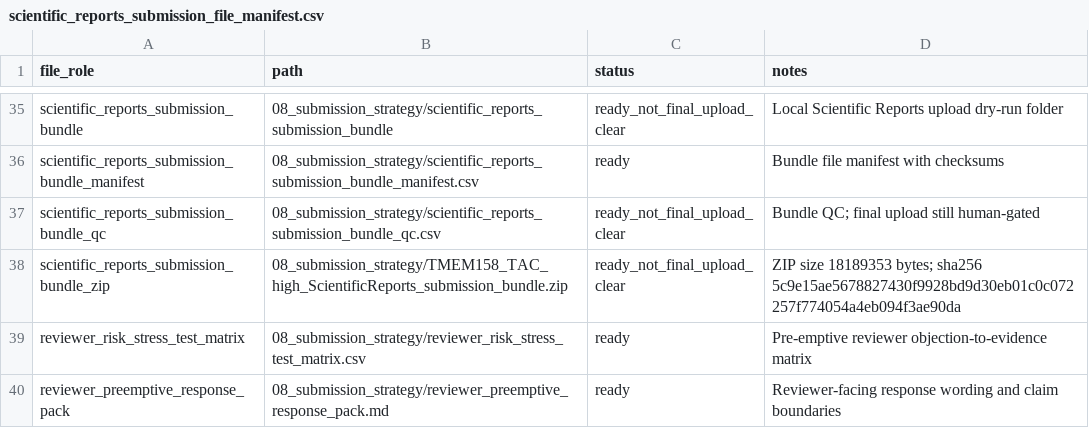
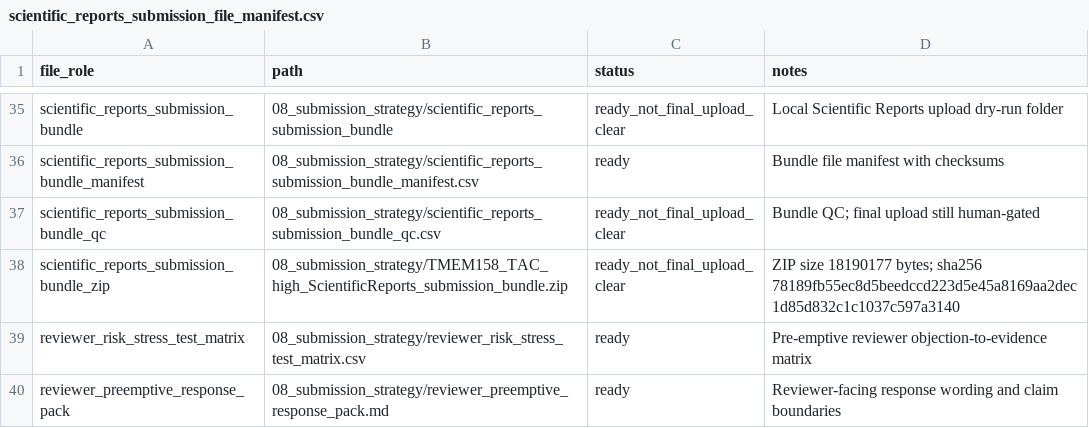
Before and after one commit to afa-cloud/TMEM158_CaUPR_ESCC, a CSV file: TMEM158_CaUPR_ESCC/06_tables/scientific_reports_submission_file_manifest.csv, drawn as a sheet; only a part is shown, gaps mark what is left out.

```diff
--- a/TMEM158_CaUPR_ESCC/06_tables/scientific_reports_submission_file_manifest.csv
+++ b/TMEM158_CaUPR_ESCC/06_tables/scientific_reports_submission_file_manifest.csv
@@ -37,3 +37,3 @@ scientific_reports_submission_bundle_manifest,08_submission_strategy/scientific_
 scientific_reports_submission_bundle_qc,08_submission_strategy/scientific_reports_submission_bundle_qc.csv,ready_not_final_upload_clear,Bundle QC; final upload still human-gated
-scientific_reports_submission_bundle_zip,08_submission_strategy/TMEM158_TAC_high_ScientificReports_submission_bundle.zip,ready_not_final_upload_clear,ZIP size 18189353 bytes; sha256 5c9e15ae5678827430f9928bd9d30eb01c0c072257f774054a4eb094f3ae90da
+scientific_reports_submission_bundle_zip,08_submission_strategy/TMEM158_TAC_high_ScientificReports_submission_bundle.zip,ready_not_final_upload_clear,ZIP size 18190177 bytes; sha256 78189fb55ec8d5beedccd223d5e45a8169aa2dec1d85d832c1c1037c597a3140
 reviewer_risk_stress_test_matrix,08_submission_strategy/reviewer_risk_stress_test_matrix.csv,ready,Pre-emptive reviewer objection-to-evidence matrix
```
Also changed, not shown: TMEM158_CaUPR_ESCC/04_results/qc/submission_archive_qc.csv, repository_release_package_manifest.csv, 26 other files.
